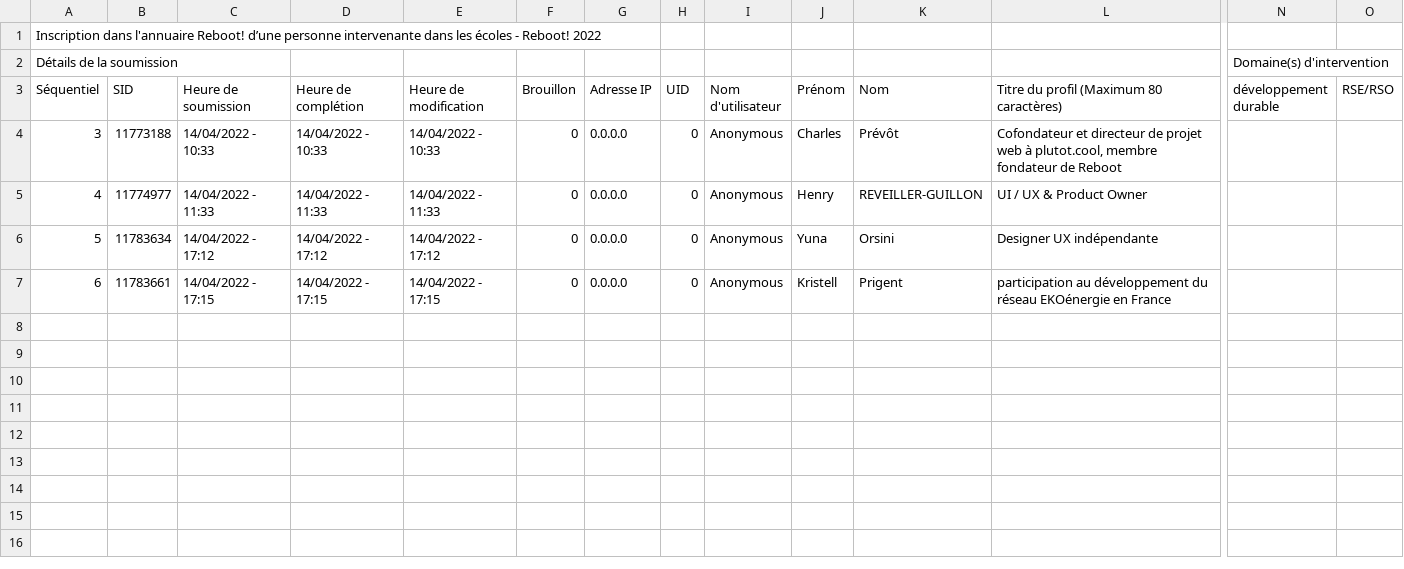
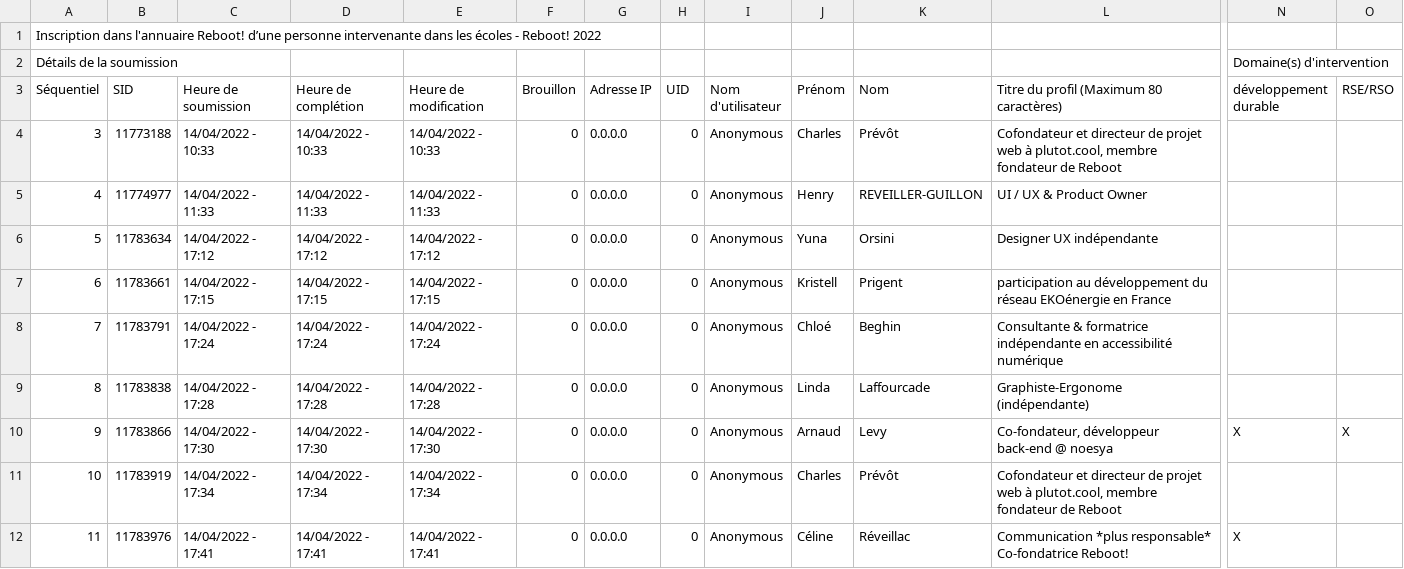
Before and after one commit to noesya/reboot-annuaire, a TSV file: inscription_dans_lannuaire_reboot_dune_personne_intervenante_dans_les_ecoles___reboot_2022.tsv, drawn as a sheet; only a part is shown, gaps mark what is left out; rows hold the shown columns only; the diff names each change by its address in the sheet, - before the commit and + after, or states it on an @@ line.

```diff
--- a/inscription_dans_lannuaire_reboot_dune_personne_intervenante_dans_les_ecoles___reboot_2022.tsv
+++ b/inscription_dans_lannuaire_reboot_dune_personne_intervenante_dans_les_ecoles___reboot_2022.tsv
+row 8: 7 | 11783791 | 14/04/2022 - 17:24 | 14/04/2022 - 17:24 | 14/04/2022 - 17:24 | 0 | 0.0.0.0 | 0 | Anonymous | Chloé | Beghin | Consultante & formatrice indépendante en accessibilité numérique
+row 9: 8 | 11783838 | 14/04/2022 - 17:28 | 14/04/2022 - 17:28 | 14/04/2022 - 17:28 | 0 | 0.0.0.0 | 0 | Anonymous | Linda | Laffourcade | Graphiste-Ergonome (indépendante)
+row 10: 9 | 11783866 | 14/04/2022 - 17:30 | 14/04/2022 - 17:30 | 14/04/2022 - 17:30 | 0 | 0.0.0.0 | 0 | Anonymous | Arnaud | Levy | Co-fondateur, développeur back-end @ noesya | X | X
+row 11: 10 | 11783919 | 14/04/2022 - 17:34 | 14/04/2022 - 17:34 | 14/04/2022 - 17:34 | 0 | 0.0.0.0 | 0 | Anonymous | Charles | Prévôt | Cofondateur et directeur de projet web à plutot.cool, membre fondateur de Reboot
+row 12: 11 | 11783976 | 14/04/2022 - 17:41 | 14/04/2022 - 17:41 | 14/04/2022 - 17:41 | 0 | 0.0.0.0 | 0 | Anonymous | Céline | Réveillac | Communication *plus responsable* Co-fondatrice Reboot! | X
```
Also changed, not shown: 1 other file.
